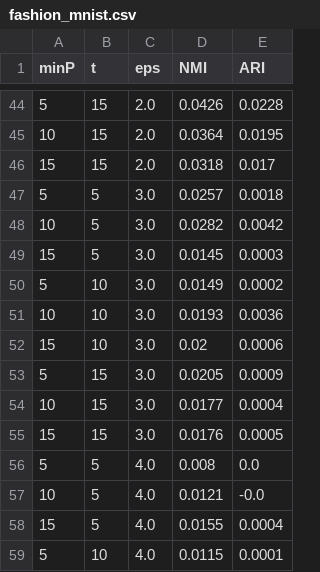
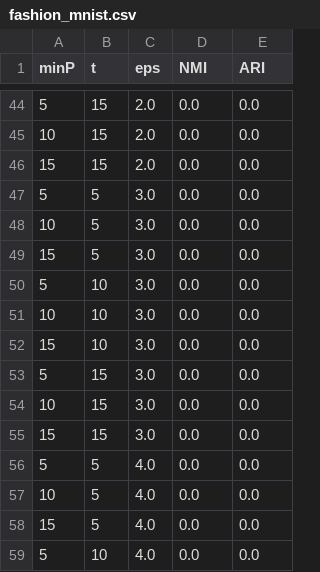
Before and after one commit to VanDinh-github/DSA, a CSV file: fashion_mnist.csv, drawn as a sheet; only a part is shown, gaps mark what is left out; the diff covers the shown part only.

```diff
--- a/fashion_mnist.csv
+++ b/fashion_mnist.csv
@@ -44,16 +44,16 @@ minP,t,eps,NMI,ARI
-5,15,2.0,0.0426,0.0228
-10,15,2.0,0.0364,0.0195
-15,15,2.0,0.0318,0.017
-5,5,3.0,0.0257,0.0018
-10,5,3.0,0.0282,0.0042
-15,5,3.0,0.0145,0.0003
-5,10,3.0,0.0149,0.0002
-10,10,3.0,0.0193,0.0036
-15,10,3.0,0.02,0.0006
-5,15,3.0,0.0205,0.0009
-10,15,3.0,0.0177,0.0004
-15,15,3.0,0.0176,0.0005
-5,5,4.0,0.008,0.0
-10,5,4.0,0.0121,-0.0
-15,5,4.0,0.0155,0.0004
-5,10,4.0,0.0115,0.0001
+5,15,2.0,0.0,0.0
+10,15,2.0,0.0,0.0
+15,15,2.0,0.0,0.0
+5,5,3.0,0.0,0.0
+10,5,3.0,0.0,0.0
+15,5,3.0,0.0,0.0
+5,10,3.0,0.0,0.0
+10,10,3.0,0.0,0.0
+15,10,3.0,0.0,0.0
+5,15,3.0,0.0,0.0
+10,15,3.0,0.0,0.0
+15,15,3.0,0.0,0.0
+5,5,4.0,0.0,0.0
+10,5,4.0,0.0,0.0
+15,5,4.0,0.0,0.0
+5,10,4.0,0.0,0.0
```
Also changed, not shown: 55 edited cells elsewhere in this file, 3 other files.
